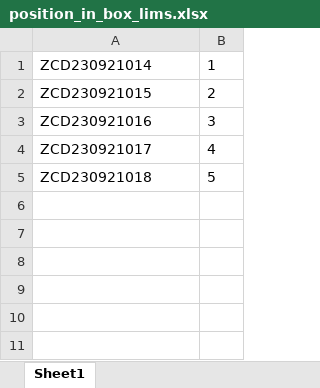
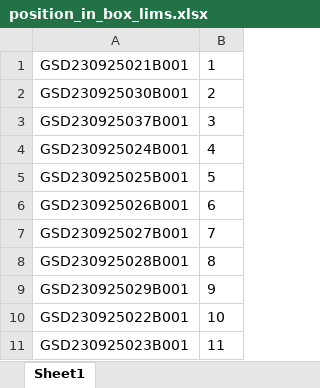
Before and after one commit to ZhouGZ666888/AutoTestScriptForDFLIMS, an Excel workbook: data/import_excel/position_in_box_lims.xlsx, sheet Sheet1, drawn as a sheet; values as stored, in another font and other column widths than the file's, no borders; the diff names each change by its address in the sheet, - before the commit and + after, or states it on an @@ line.

```diff
--- a/data/import_excel/position_in_box_lims.xlsx (sheet Sheet1)
+++ b/data/import_excel/position_in_box_lims.xlsx (sheet Sheet1)
-A1: ZCD230921014
+A1: GSD230925021B001
-A2: ZCD230921015
+A2: GSD230925030B001
-A3: ZCD230921016
+A3: GSD230925037B001
-A4: ZCD230921017
+A4: GSD230925024B001
-A5: ZCD230921018
+A5: GSD230925025B001
+row 6: GSD230925026B001 | 6
+row 7: GSD230925027B001 | 7
+row 8: GSD230925028B001 | 8
+row 9: GSD230925029B001 | 9
+row 10: GSD230925022B001 | 10
+row 11: GSD230925023B001 | 11
```
Also changed, not shown: data/excel_doc/qpcr_dxk_lims.xlsx, data/excel_doc/sampleprocessing_id_lims.xlsx, 25 other files.
